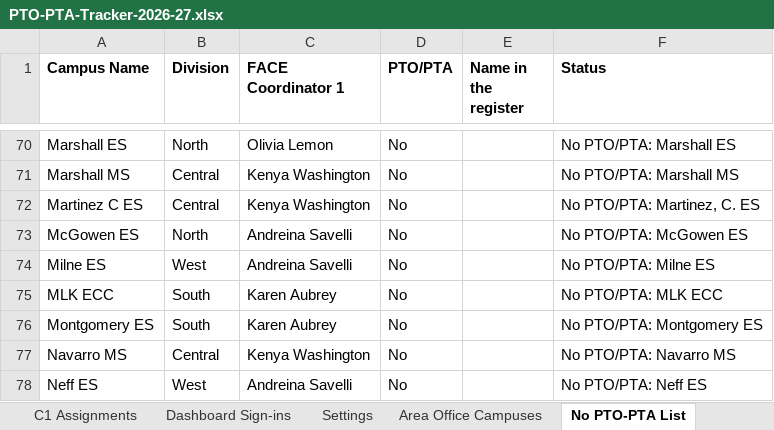
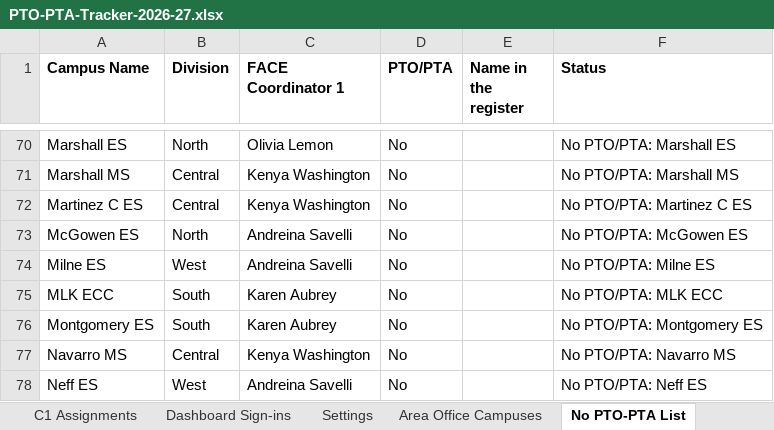
Before and after one commit to srikosana1210/PTO-PTA-Tracker, an Excel workbook: sheet/PTO-PTA-Tracker-2026-27.xlsx, sheet No PTO-PTA List, drawn as a sheet; only a part is shown, gaps mark what is left out; values as stored, in another font and other column widths than the file's, no borders; the diff covers the shown part only; the diff names each change by its address in the sheet, - before the commit and + after, or states it on an @@ line.

```diff
--- a/sheet/PTO-PTA-Tracker-2026-27.xlsx (sheet No PTO-PTA List)
+++ b/sheet/PTO-PTA-Tracker-2026-27.xlsx (sheet No PTO-PTA List)
-F72 (Status): No PTO/PTA: Martinez, C. ES
+F72 (Status): No PTO/PTA: Martinez C ES
```
Also changed, not shown: 19 edited cells elsewhere in this sheet, sheet Area Office Campuses, sheet Campus Register, 11 other files.
